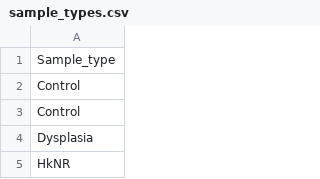
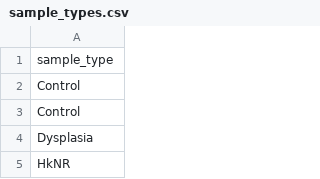
Before and after one commit to graemefox/short_courses, a CSV file: sample_types.csv, drawn as a sheet; only a part is shown.

Commit message:
Update sample_types.csv

```diff
--- a/sample_types.csv
+++ b/sample_types.csv
@@ -1,2 +1,2 @@
-Sample_type
+sample_type
 Control
```
